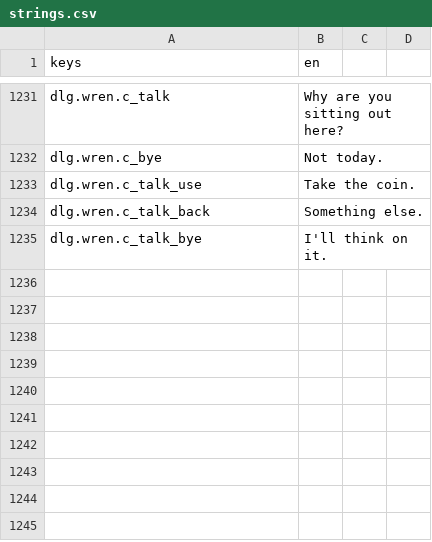
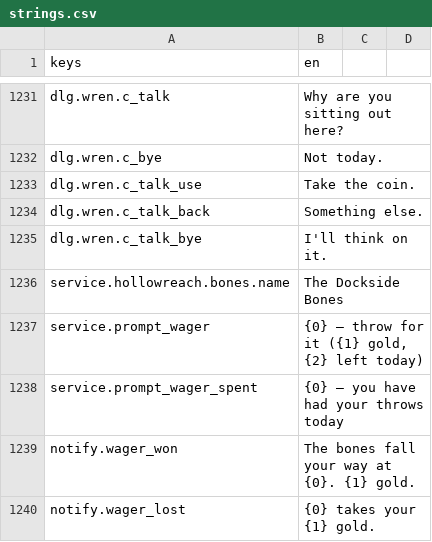
Before and after one commit to TharrosDev/EmberVale, a CSV file: data/locale/strings.csv, drawn as a sheet; only a part is shown, gaps mark what is left out.

Commit message:
Phase 38R2 — The dockside bones: a game of chance that a reload cannot reroll
WagerRules is pure and derived: the outcome of a throw is a function of the
day, the throw number and the house, so a quickload replays a loss rather
than rerolling it. What BOUNDS the game is separate — the throws-a-day count
in WagerLedger, which is ISaveable and replaces rather than merges on load.

The rule that matters is the expected value, and --validate asks it at ALLIED
standing: PriceOf discounts the stake and nothing discounts the payout, so a
table authored at 50/25%/175 is a sink at Neutral and a printer at the top of
the ramp. That case was authored, run and refused. A wager is not a spread
over anything, so none of the 38A clamps apply to it.

The house is a table and two barrels on the Hollowreach docks. The barrels
are the read, not dressing: prp_table_large is already Bryn's order bench and
Nessa's assay counter, and a player who has learned "long table = counter"
needed something that says two people sit here and play.

The courier is struck — fast travel already moves goods between settlements
for a fee (15 gold local, free to a holding you own) and takes the player
with them, and MaxWeight/IsOverEncumbered are read by nothing in src/. Fifth
of 38R's seven services struck, second for already existing under another name.

Six validator rules, negative-tested both ways. 1237 tests, 11 new.
--economy byte-identical: a wager is not a route.

```diff
--- a/data/locale/strings.csv
+++ b/data/locale/strings.csv
@@ -1235 +1235,6 @@ dlg.wren.c_talk_back,"Something else."
 dlg.wren.c_talk_bye,"I'll think on it."
+service.hollowreach.bones.name,The Dockside Bones
+service.prompt_wager,"{0} — throw for it ({1} gold, {2} left today)"
+service.prompt_wager_spent,"{0} — you have had your throws today"
+notify.wager_won,"The bones fall your way at {0}. {1} gold."
+notify.wager_lost,"{0} takes your {1} gold."
```
Also changed, not shown: 16 other files.
